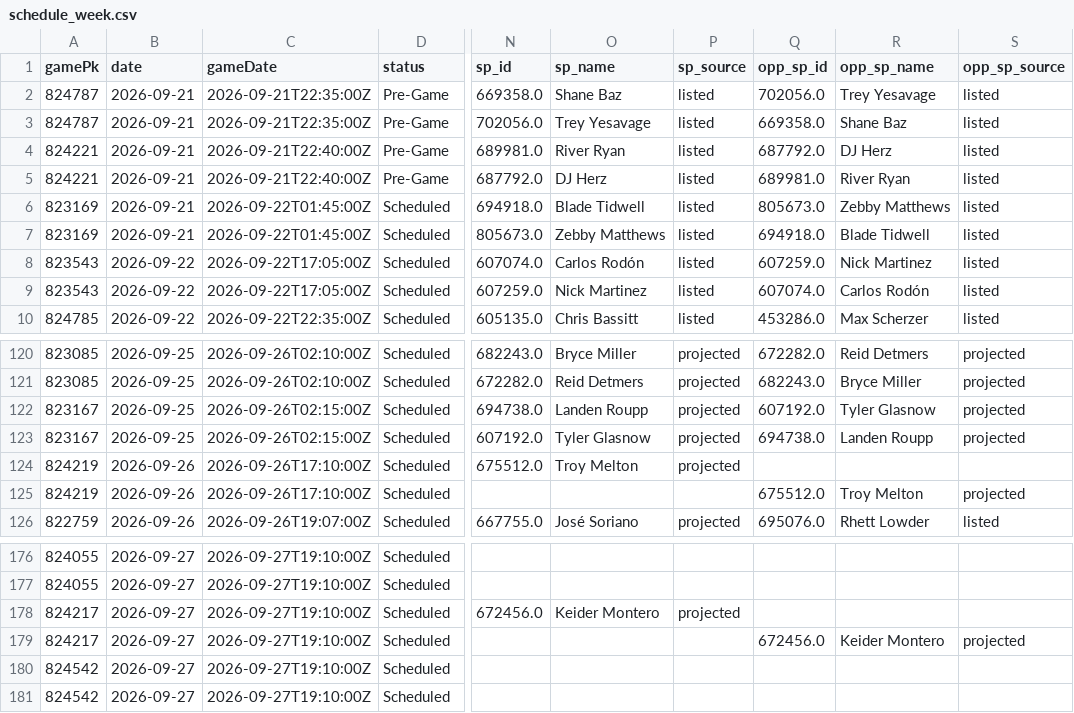
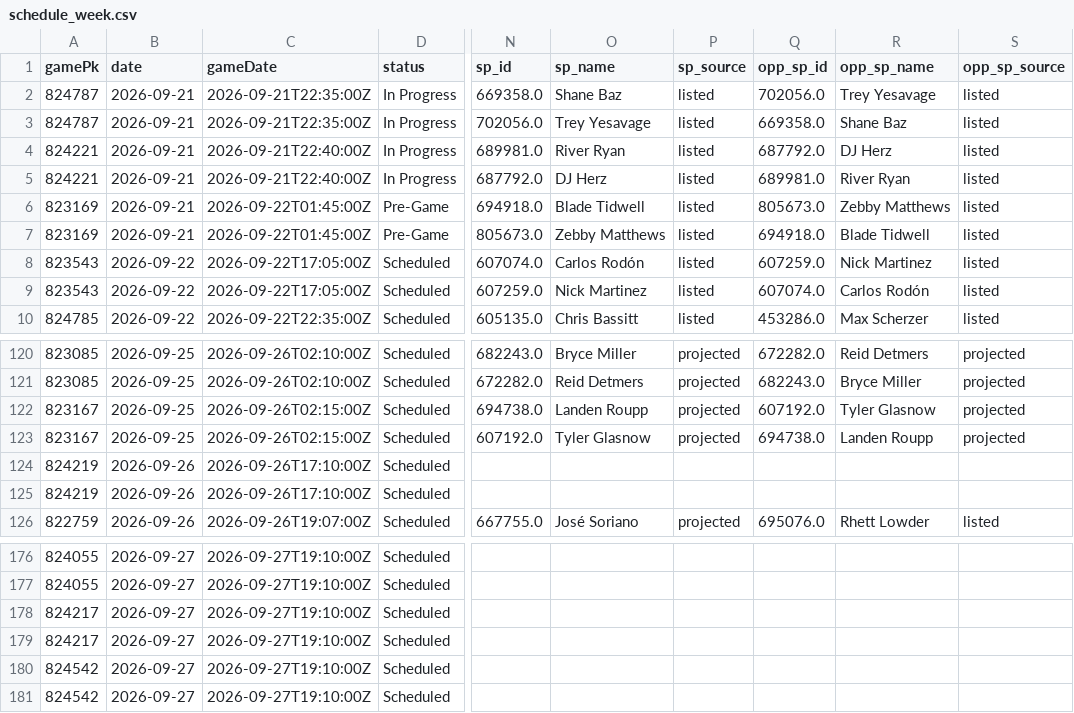
Before and after one commit to Albierrto/philly-special-lab, a CSV file: output/streamers/schedule_week.csv, drawn as a sheet; only a part is shown, gaps mark what is left out; the diff names each change by its address in the sheet, - before the commit and + after, or states it on an @@ line.

```diff
--- a/output/streamers/schedule_week.csv
+++ b/output/streamers/schedule_week.csv
-D2:D5 (status): Pre-Game
+D2:D5 (status): In Progress
-D6:D7 (status): Scheduled
+D6:D7 (status): Pre-Game
-N124 (sp_id): 675512.0
+N124 (sp_id): (empty)
-O124 (sp_name): Troy Melton
+O124 (sp_name): (empty)
-P124 (sp_source): projected
+P124 (sp_source): (empty)
-Q125 (opp_sp_id): 675512.0
+Q125 (opp_sp_id): (empty)
-R125 (opp_sp_name): Troy Melton
+R125 (opp_sp_name): (empty)
-S125 (opp_sp_source): projected
+S125 (opp_sp_source): (empty)
-N178 (sp_id): 672456.0
+N178 (sp_id): (empty)
-O178 (sp_name): Keider Montero
+O178 (sp_name): (empty)
-P178 (sp_source): projected
+P178 (sp_source): (empty)
-Q179 (opp_sp_id): 672456.0
+Q179 (opp_sp_id): (empty)
-R179 (opp_sp_name): Keider Montero
+R179 (opp_sp_name): (empty)
-S179 (opp_sp_source): projected
+S179 (opp_sp_source): (empty)
```
Also changed, not shown: output/streamers/hitter_days.csv, output/streamers/hitter_week.csv, 12 other files.
